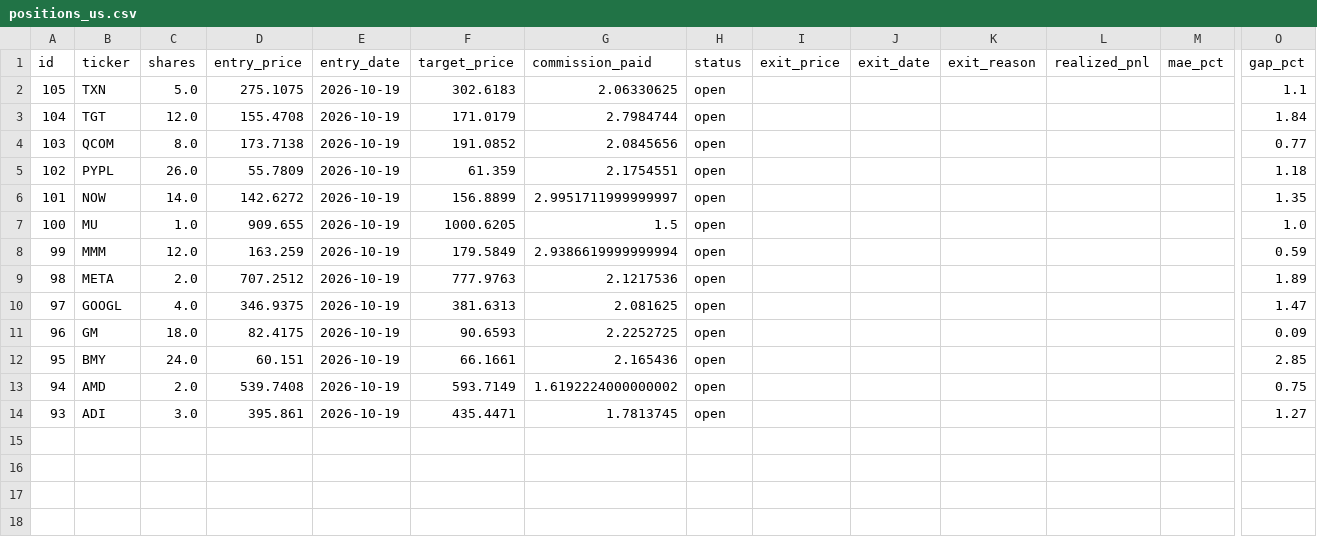
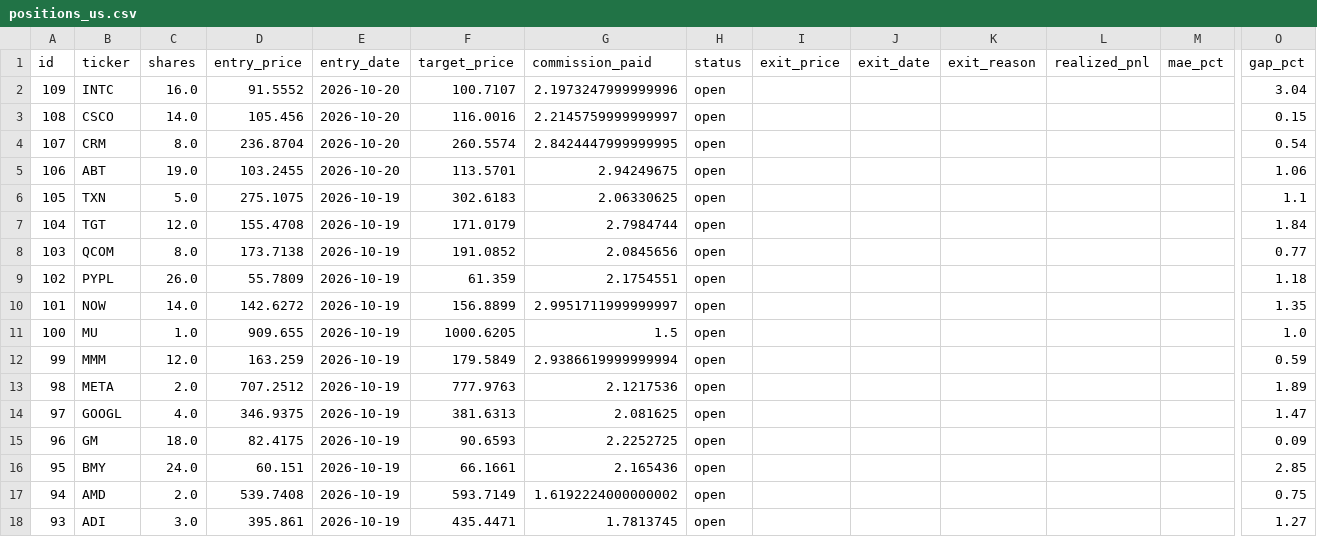
Before and after one commit to benjaminneilan16/small-cap, a CSV file: reports/positions_us.csv, drawn as a sheet; only a part is shown, gaps mark what is left out; rows hold the shown columns only; the diff names each change by its address in the sheet, - before the commit and + after, or states it on an @@ line.

```diff
--- a/reports/positions_us.csv
+++ b/reports/positions_us.csv
+row 2: 109 | INTC | 16.0 | 91.5552 | 2026-10-20 | 100.7107 | 2.1973247999999996 | open |  |  |  |  |  | 3.04
+row 3: 108 | CSCO | 14.0 | 105.456 | 2026-10-20 | 116.0016 | 2.2145759999999997 | open |  |  |  |  |  | 0.15
+row 4: 107 | CRM | 8.0 | 236.8704 | 2026-10-20 | 260.5574 | 2.8424447999999995 | open |  |  |  |  |  | 0.54
+row 5: 106 | ABT | 19.0 | 103.2455 | 2026-10-20 | 113.5701 | 2.94249675 | open |  |  |  |  |  | 1.06
```
Also changed, not shown: reports/orders_us.csv, 2 other files.
